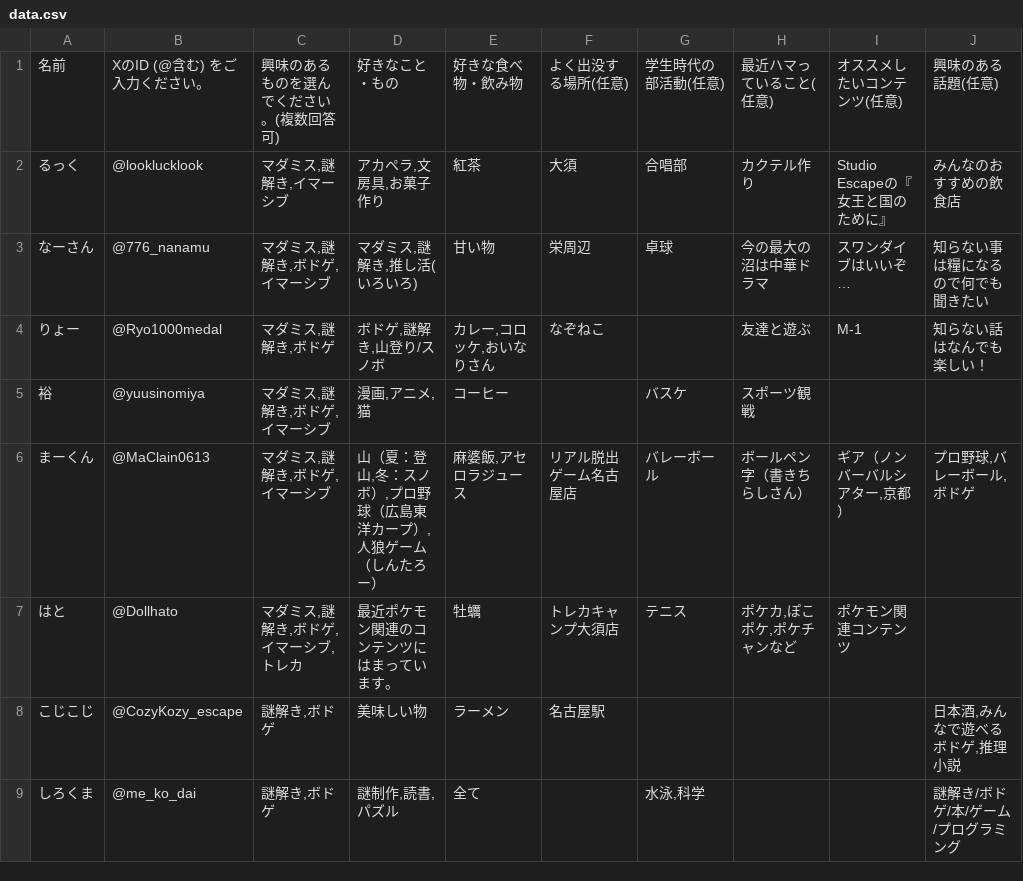
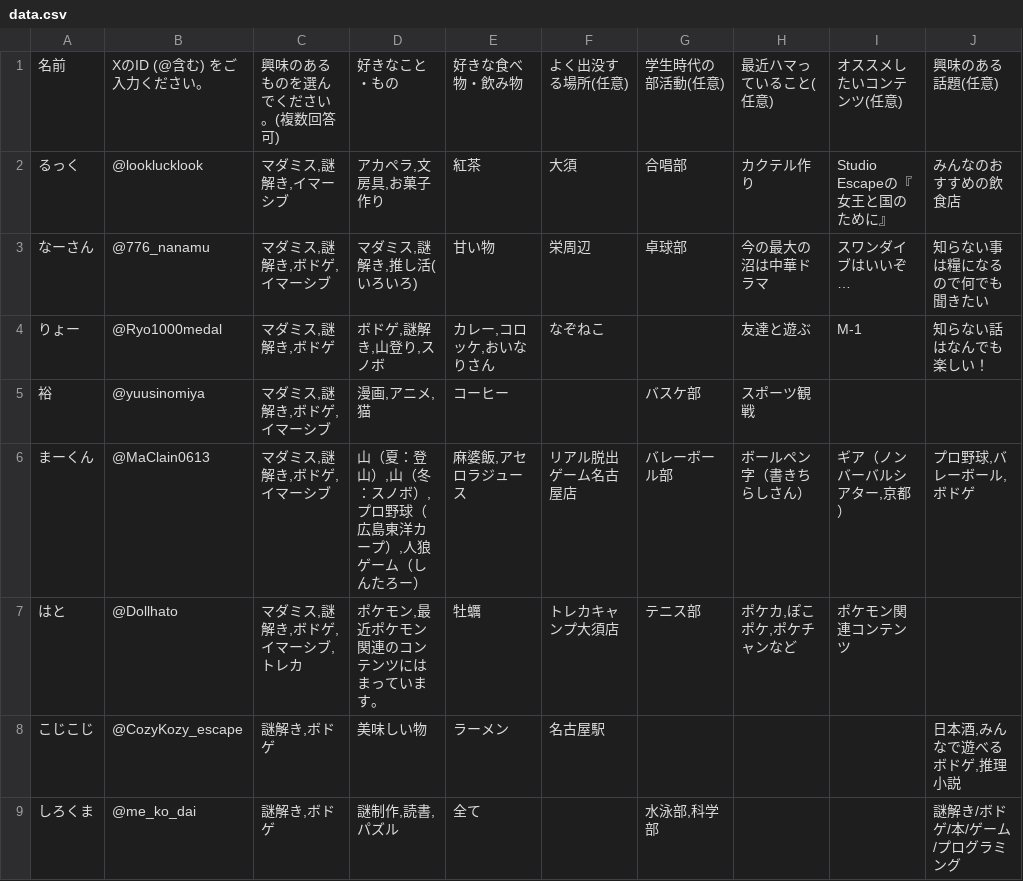
Before and after one commit to atsunazo/prepale, a CSV file: data.csv, drawn as a sheet; only a part is shown; the diff covers the shown part only; the diff names each change by its address in the sheet, - before the commit and + after, or states it on an @@ line.

Commit message:
V5.3

```diff
--- a/data.csv
+++ b/data.csv
-G3: 卓球
+G3: 卓球部
-D4: ボドゲ,謎解き,山登り/スノボ
+D4: ボドゲ,謎解き,山登り,スノボ
-G5: バスケ
+G5: バスケ部
-D6: 山（夏：登山,冬：スノボ）,プロ野球（広島東洋カープ）,人狼ゲーム（しんたろー）
+D6: 山（夏：登山）,山（冬：スノボ）,プロ野球（広島東洋カープ）,人狼ゲーム（しんたろー）
-G6: バレーボール
+G6: バレーボール部
-D7: 最近ポケモン関連のコンテンツにはまっています。
+D7: ポケモン,最近ポケモン関連のコンテンツにはまっています。
-G7: テニス
+G7: テニス部
-G9: 水泳,科学
+G9: 水泳部,科学部
```
Also changed, not shown: 15 edited cells elsewhere in this file.
